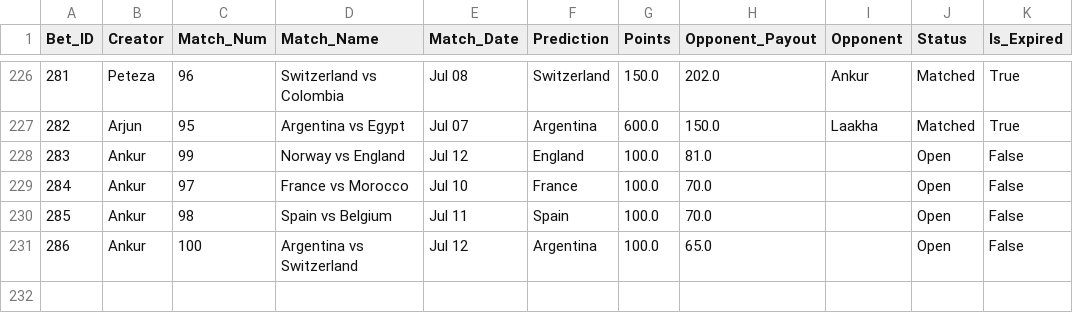
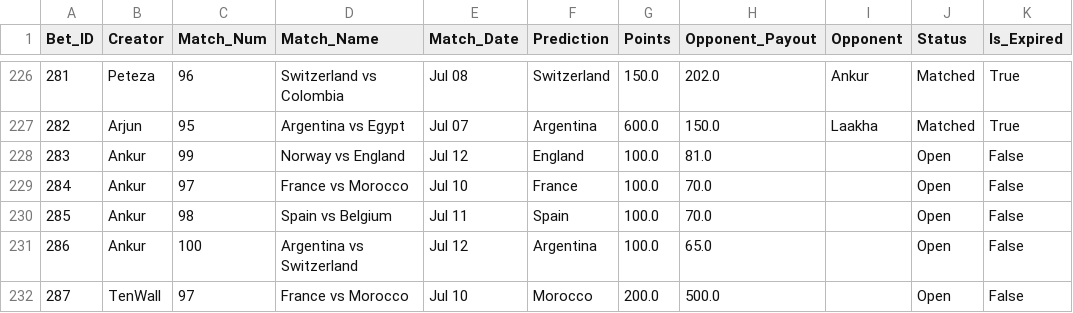
Before and after one commit to fitn40/Fitn40, a CSV file: data.csv, drawn as a sheet; only a part is shown, gaps mark what is left out; the diff names each change by its address in the sheet, - before the commit and + after, or states it on an @@ line.

Commit message:
🔄 Live Bets Auto-Sync

```diff
--- a/data.csv
+++ b/data.csv
+row 232: 287 | TenWall | 97 | France vs Morocco | Jul 10 | Morocco | 200.0 | 500.0 |  | Open | False
```
